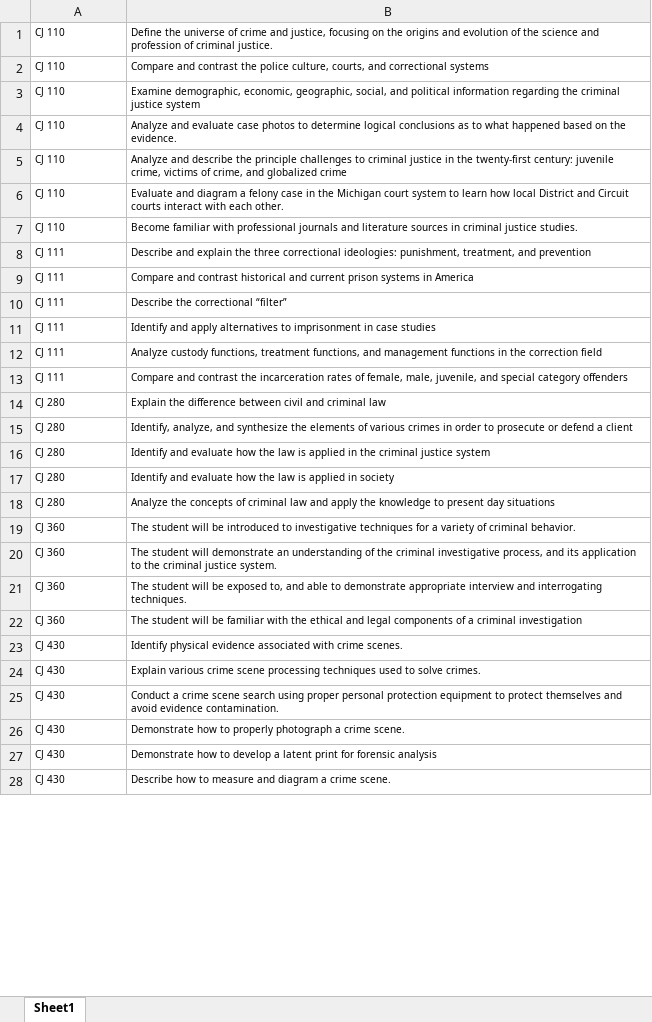
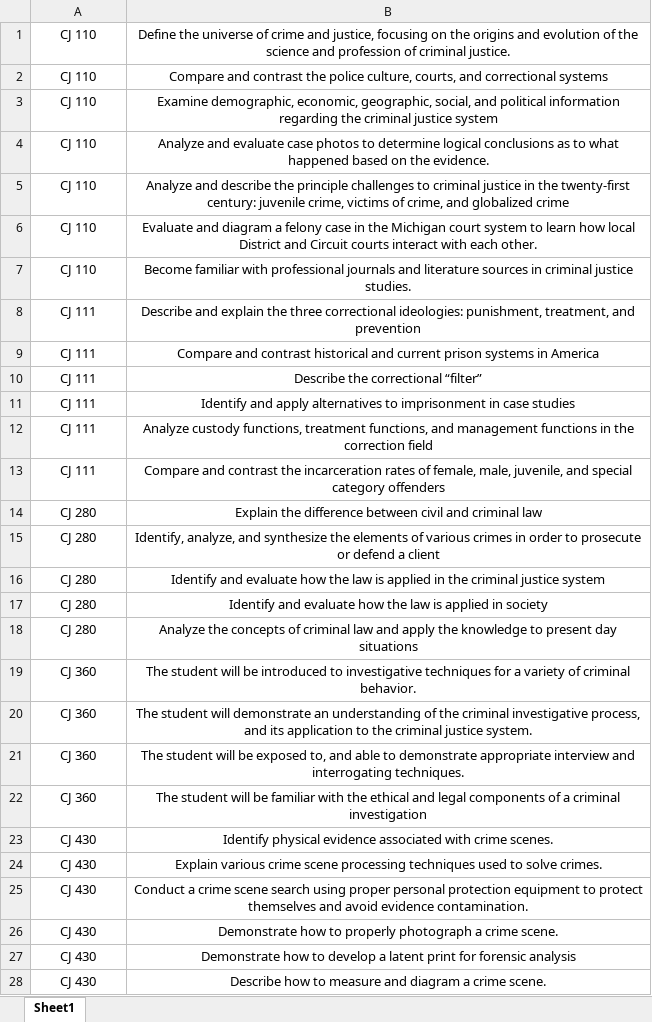
Before and after one commit to koryslaby/MCE-Project-for-MVAA, an Excel workbook: files/Insurance Claims Investigation minor.xlsx, sheet Sheet1, drawn as a sheet; only a part is shown; values as stored, in another font and other column widths than the file's, no borders; the diff covers the shown part only; the diff names each change by its address in the sheet, - before the commit and + after, or states it on an @@ line.

```diff
--- a/files/Insurance Claims Investigation minor.xlsx (sheet Sheet1)
+++ b/files/Insurance Claims Investigation minor.xlsx (sheet Sheet1)
@@ A1:B28 text size: larger, alignment: left → center @@
```
Also changed, not shown: 3 added rows and cell formats elsewhere in this sheet, files/KCC.xlsx, files/Outcomes.xlsx, 15 other files.
